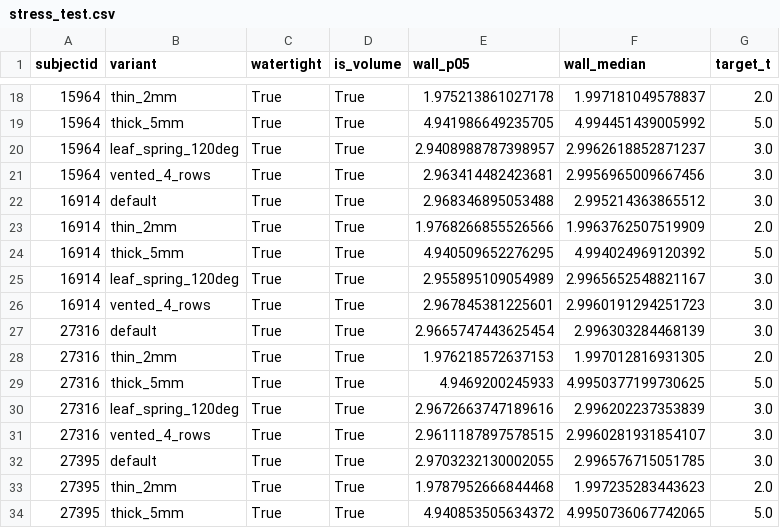
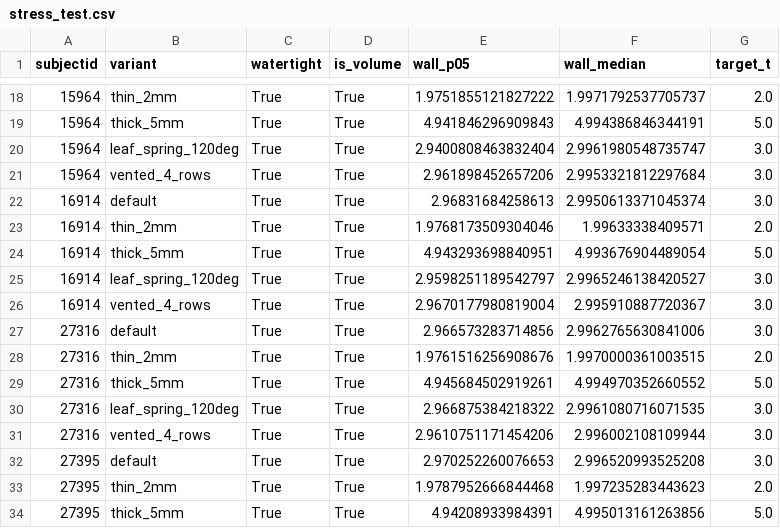
Before and after one commit to Abderrahmane-BOULAMI/orthosis-param-lab, a CSV file: results/stress_test.csv, drawn as a sheet; only a part is shown, gaps mark what is left out; the diff covers the shown part only.

Commit message:
Stress test rerun with the radial wall-thickness sampling
Co-authored-by: Kawtar BELLAMINE <kawtarbellamine1@gmail.com>

```diff
--- a/results/stress_test.csv
+++ b/results/stress_test.csv
@@ -18,17 +18,17 @@ subjectid,variant,watertight,is_volume,wall_p05,wall_median,target_t
-15964,thin_2mm,True,True,1.975213861027178,1.997181049578837,2.0
-15964,thick_5mm,True,True,4.941986649235705,4.994451439005992,5.0
-15964,leaf_spring_120deg,True,True,2.9408988787398957,2.9962618852871237,3.0
-15964,vented_4_rows,True,True,2.963414482423681,2.9956965009667456,3.0
-16914,default,True,True,2.968346895053488,2.995214363865512,3.0
-16914,thin_2mm,True,True,1.9768266855526566,1.9963762507519909,2.0
-16914,thick_5mm,True,True,4.940509652276295,4.994024969120392,5.0
-16914,leaf_spring_120deg,True,True,2.955895109054989,2.9965652548821167,3.0
-16914,vented_4_rows,True,True,2.967845381225601,2.9960191294251723,3.0
-27316,default,True,True,2.9665747443625454,2.996303284468139,3.0
-27316,thin_2mm,True,True,1.976218572637153,1.997012816931305,2.0
-27316,thick_5mm,True,True,4.9469200245933,4.9950377199730625,5.0
-27316,leaf_spring_120deg,True,True,2.9672663747189616,2.996202237353839,3.0
-27316,vented_4_rows,True,True,2.9611187897578515,2.9960281931854107,3.0
-27395,default,True,True,2.9703232130002055,2.996576715051785,3.0
+15964,thin_2mm,True,True,1.9751855121827222,1.9971792537705737,2.0
+15964,thick_5mm,True,True,4.941846296909843,4.994386846344191,5.0
+15964,leaf_spring_120deg,True,True,2.9400808463832404,2.9961980548735747,3.0
+15964,vented_4_rows,True,True,2.961898452657206,2.9953321812297684,3.0
+16914,default,True,True,2.96831684258613,2.9950613371045374,3.0
+16914,thin_2mm,True,True,1.9768173509304046,1.99633338409571,2.0
+16914,thick_5mm,True,True,4.943293698840951,4.993676904489054,5.0
+16914,leaf_spring_120deg,True,True,2.9598251189542797,2.9965246138420527,3.0
+16914,vented_4_rows,True,True,2.9670177980819004,2.995910887720367,3.0
+27316,default,True,True,2.966573283714856,2.9962765630841006,3.0
+27316,thin_2mm,True,True,1.9761516256908676,1.9970000361003515,2.0
+27316,thick_5mm,True,True,4.945684502919261,4.994970352660552,5.0
+27316,leaf_spring_120deg,True,True,2.966875384218322,2.9961080716071535,3.0
+27316,vented_4_rows,True,True,2.9610751171454206,2.996002108109944,3.0
+27395,default,True,True,2.970252260076653,2.996520993525208,3.0
 27395,thin_2mm,True,True,1.9787952666844468,1.997235283443623,2.0
-27395,thick_5mm,True,True,4.940853505634372,4.9950736067742065,5.0
+27395,thick_5mm,True,True,4.94208933984391,4.995013161263856,5.0
```
Also changed, not shown: 116 edited cells elsewhere in this file, 1 other file.
